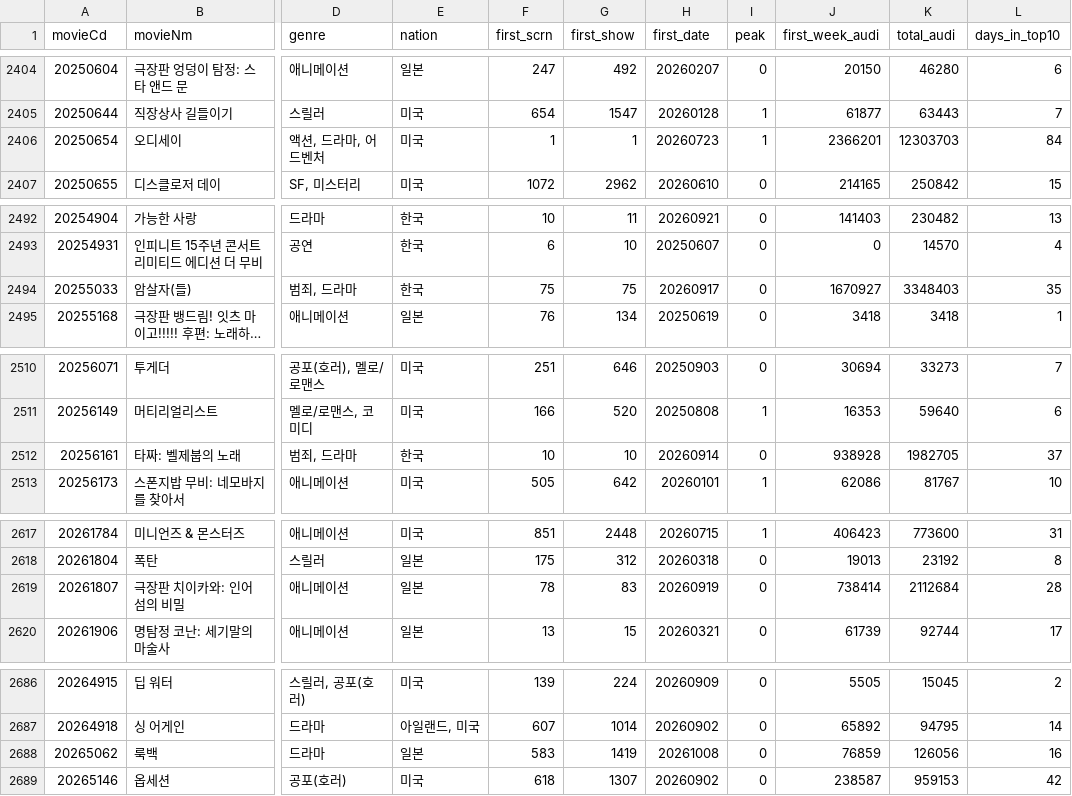
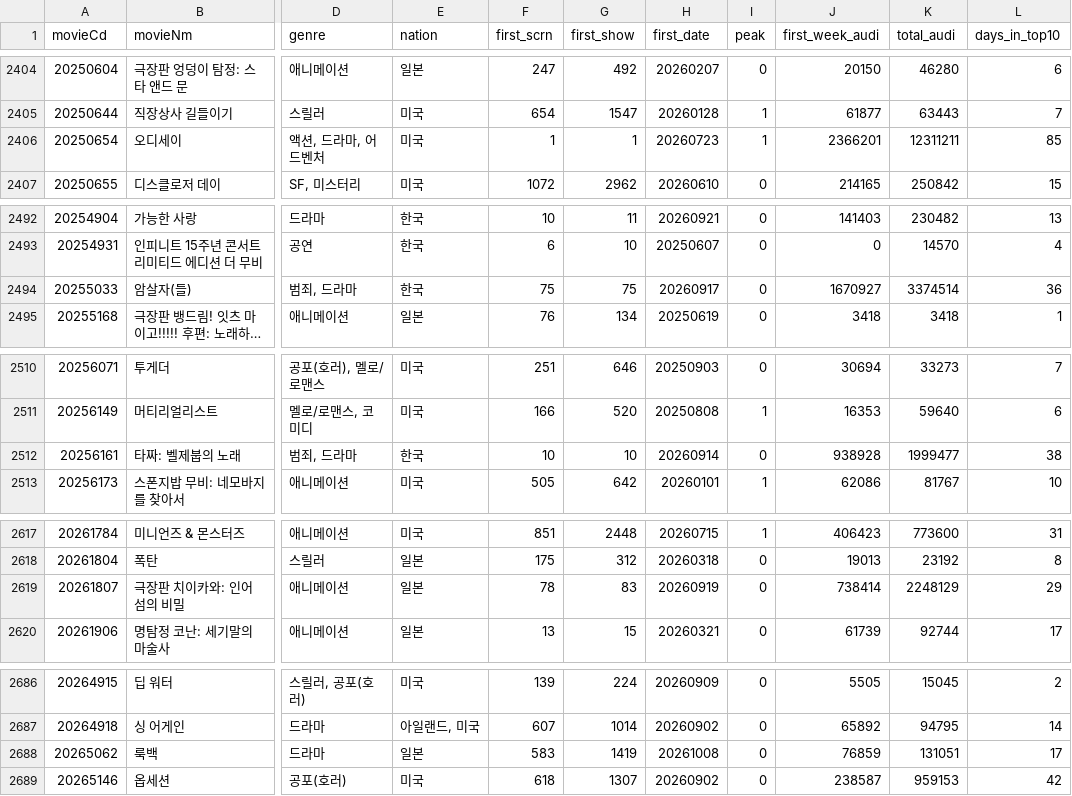
Before and after one commit to teacher188-netizen/kobis-movie-summary, a CSV file: kobis_movie_summary.csv, drawn as a sheet; only a part is shown, gaps mark what is left out; long unchanged cells end in …; the diff covers the shown part only; the diff names each change by its address in the sheet, - before the commit and + after, or states it on an @@ line.

```diff
--- a/kobis_movie_summary.csv
+++ b/kobis_movie_summary.csv
-K2406 (total_audi): 12303703
+K2406 (total_audi): 12311211
-L2406 (days_in_top10): 84
+L2406 (days_in_top10): 85
-K2494 (total_audi): 3348403
+K2494 (total_audi): 3374514
-L2494 (days_in_top10): 35
+L2494 (days_in_top10): 36
-K2512 (total_audi): 1982705
+K2512 (total_audi): 1999477
-L2512 (days_in_top10): 37
+L2512 (days_in_top10): 38
-K2619 (total_audi): 2112684
+K2619 (total_audi): 2248129
-L2619 (days_in_top10): 28
+L2619 (days_in_top10): 29
-K2688 (total_audi): 126056
+K2688 (total_audi): 131051
-L2688 (days_in_top10): 16
+L2688 (days_in_top10): 17
```
Also changed, not shown: 15 edited cells elsewhere in this file.
